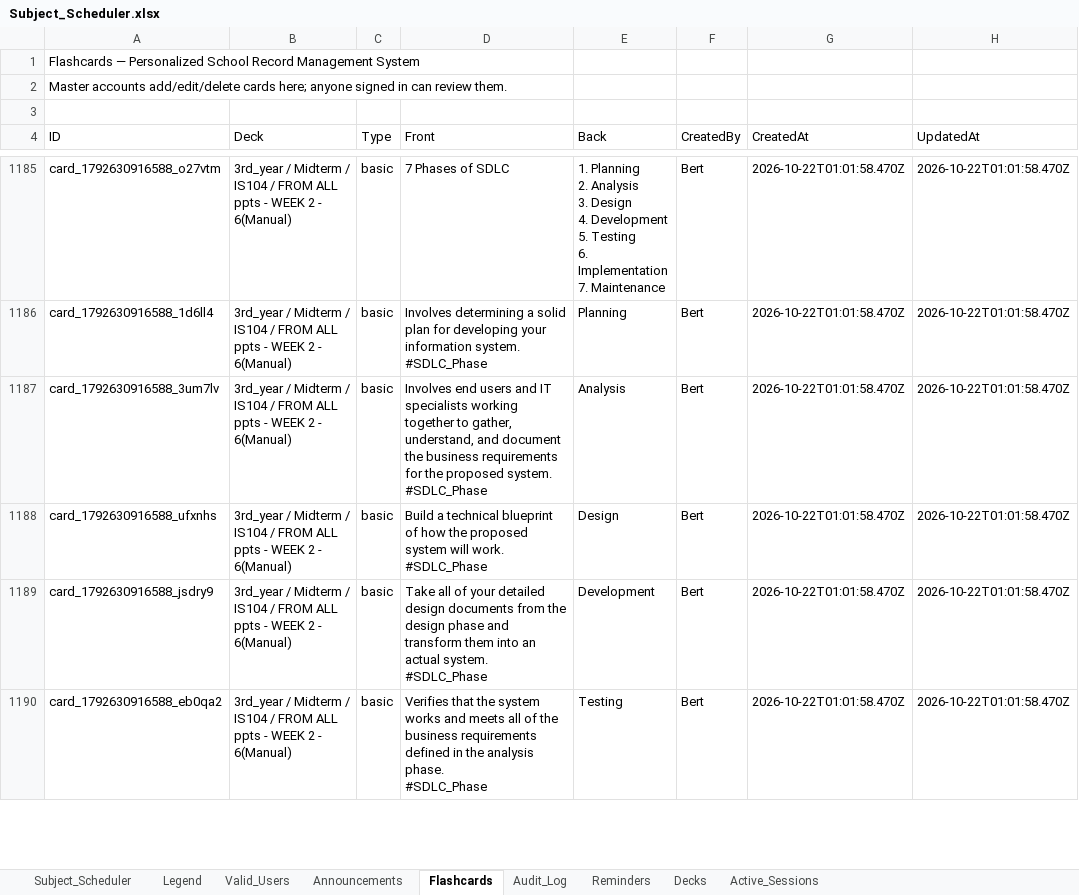
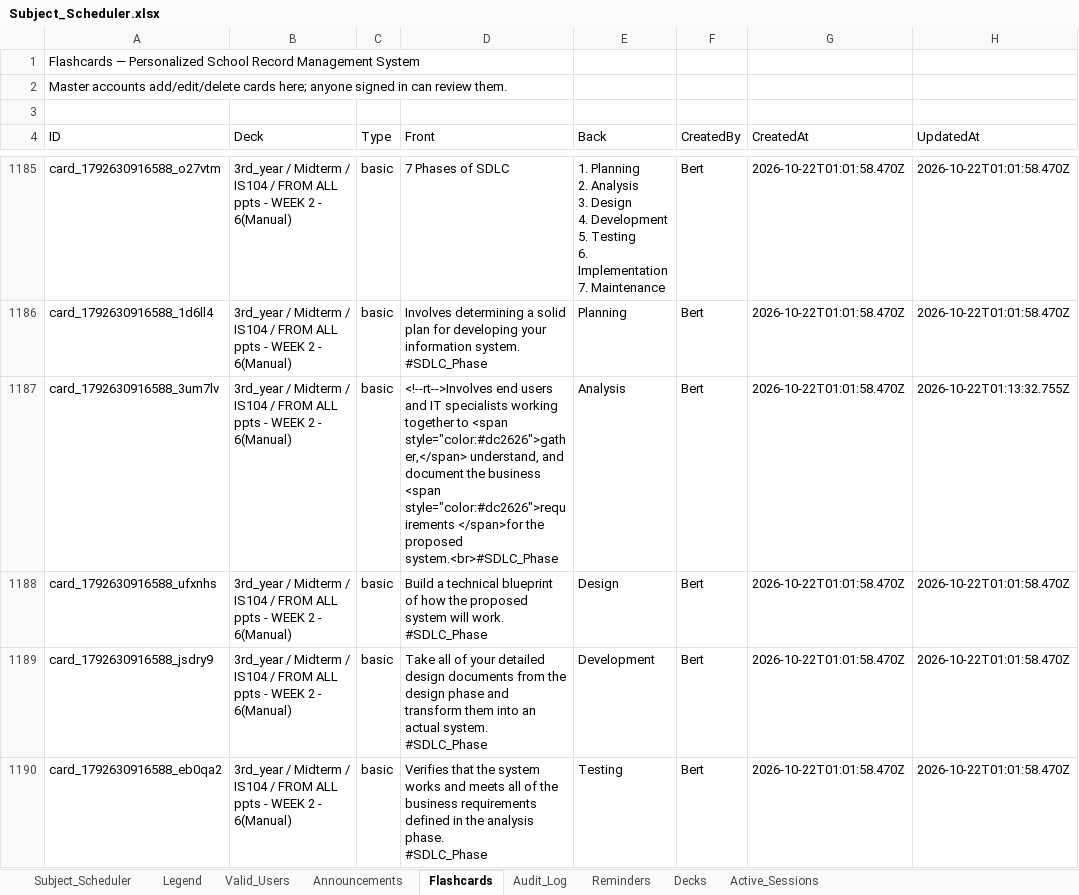
Before and after one commit to fielalbert2026/school-record-management-system, an Excel workbook: Subject_Scheduler.xlsx, sheet Flashcards, drawn as a sheet; only a part is shown, gaps mark what is left out; values as stored, in another font and other column widths than the file's, no borders; ↵ is a line break in a cell; the diff names each change by its address in the sheet, - before the commit and + after, or states it on an @@ line.

Commit message:
Flashcards: Edit Flashcard — by Bert

```diff
--- a/Subject_Scheduler.xlsx (sheet Flashcards)
+++ b/Subject_Scheduler.xlsx (sheet Flashcards)
-D1187 (Front): Involves end users and IT specialists working together to gather, understand, and document the business requirements for the proposed system. ↵ #SDLC_Phase
+D1187 (Front): <!--rt-->Involves end users and IT specialists working together to <span style="color:#dc2626">gather,</span> understand, and document the business <span style="color:#dc2626">requirements </span>for the proposed system.<br>#SDLC_Phase
-H1187 (UpdatedAt): 2026-10-22T01:01:58.470Z
+H1187 (UpdatedAt): 2026-10-22T01:13:32.755Z
```
Also changed, not shown: sheet Audit_Log.
